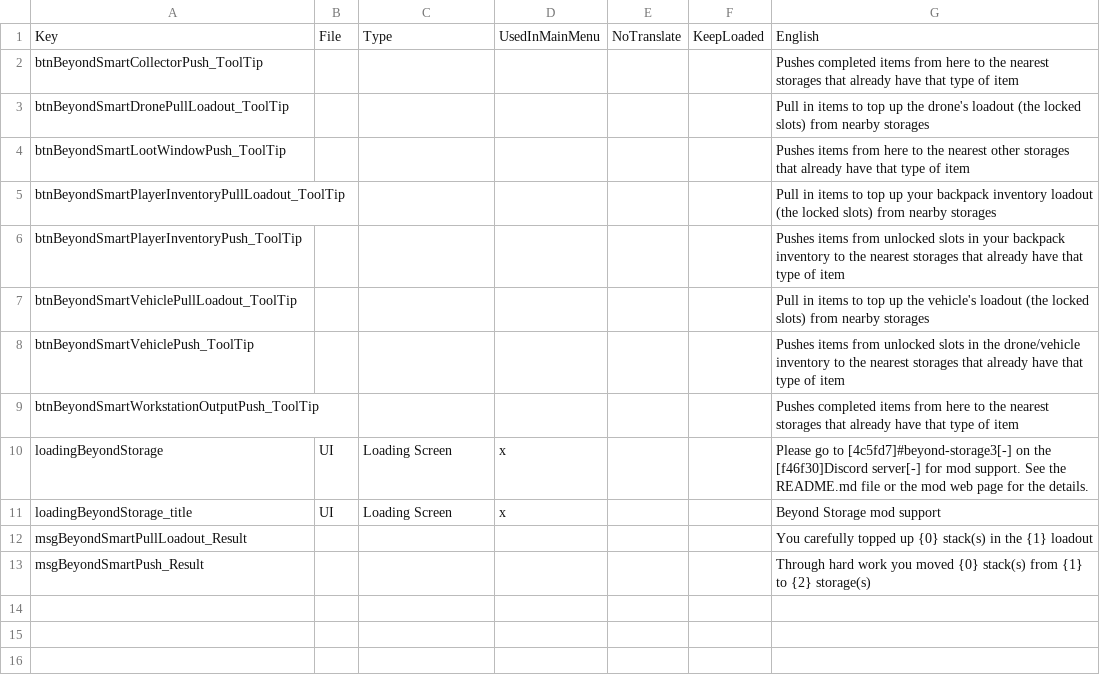
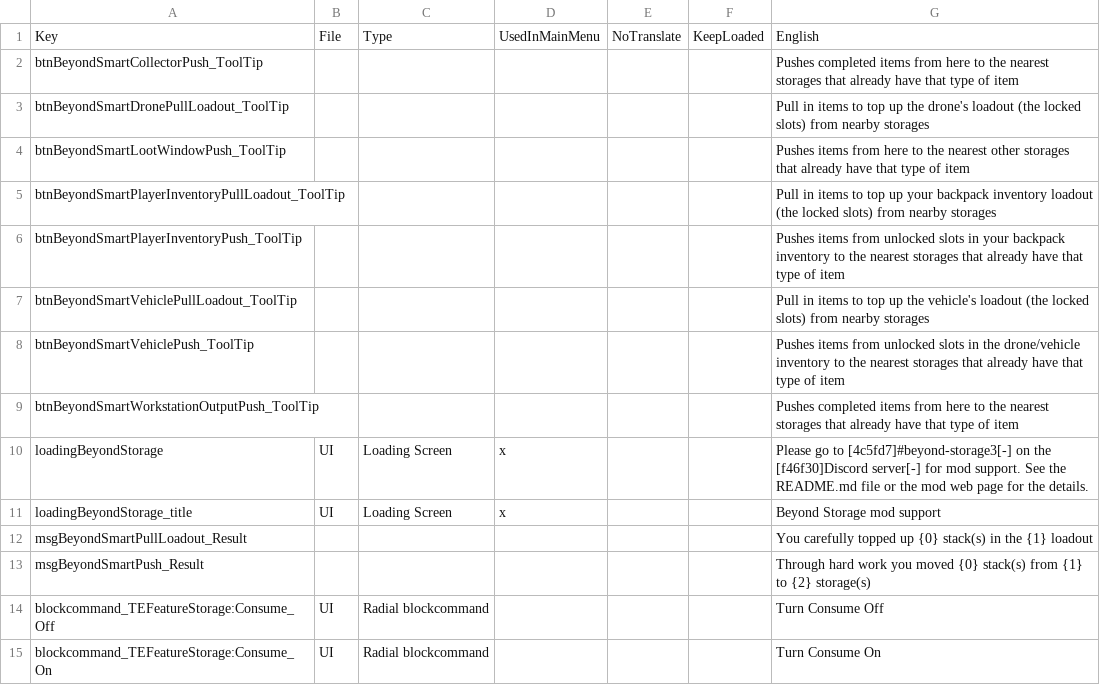
Before and after one commit to superguru/7d2d_mod_BeyondStorage3, a CSV file: BeyondStorage/ModPackage/Config/Localization.csv, drawn as a sheet; the diff names each change by its address in the sheet, - before the commit and + after, or states it on an @@ line.

Commit message:
Add capability to check blocks for consume allowed state and toggle at runtime

```diff
--- a/BeyondStorage/ModPackage/Config/Localization.csv
+++ b/BeyondStorage/ModPackage/Config/Localization.csv
+row 14: blockcommand_TEFeatureStorage:Consume_Off | UI | Radial blockcommand |  |  |  | Turn Consume Off
+row 15: blockcommand_TEFeatureStorage:Consume_On | UI | Radial blockcommand |  |  |  | Turn Consume On
```
Also changed, not shown: 8 other files.
